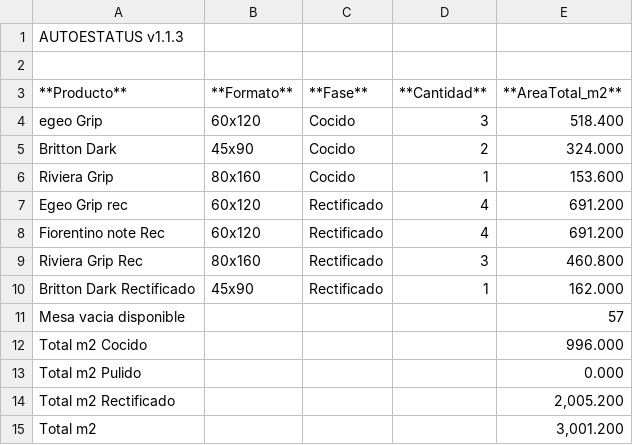
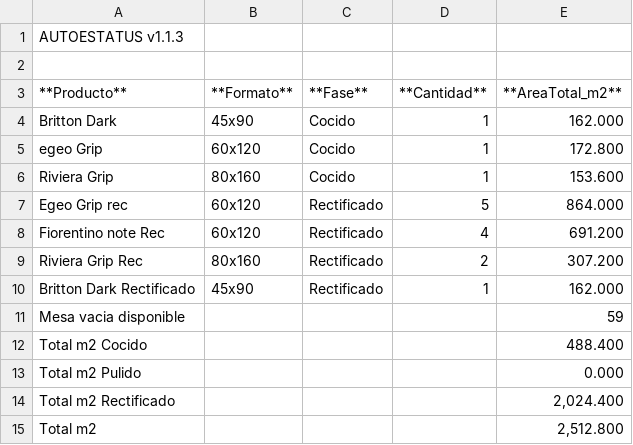
Before and after one commit to teclgvp3-droid/Estatus-De-Productos, a TSV file: recuento_productos.tsv, drawn as a sheet.

Commit message:
AUTOESTATUS update 2026-10-15 23:57:02

```diff
--- a/recuento_productos.tsv
+++ b/recuento_productos.tsv
@@ -3,13 +3,13 @@
 **Producto**	**Formato**	**Fase**	**Cantidad**	**AreaTotal_m2**
-egeo Grip	60x120	Cocido	3	518.400
-Britton Dark	45x90	Cocido	2	324.000
+Britton Dark	45x90	Cocido	1	162.000
+egeo Grip	60x120	Cocido	1	172.800
 Riviera Grip	80x160	Cocido	1	153.600
-Egeo Grip rec	60x120	Rectificado	4	691.200
+Egeo Grip rec	60x120	Rectificado	5	864.000
 Fiorentino note Rec	60x120	Rectificado	4	691.200
-Riviera Grip Rec	80x160	Rectificado	3	460.800
+Riviera Grip Rec	80x160	Rectificado	2	307.200
 Britton Dark Rectificado	45x90	Rectificado	1	162.000
-Mesa vacia disponible				57
-Total m2 Cocido				996.000
+Mesa vacia disponible				59
+Total m2 Cocido				488.400
 Total m2 Pulido				0.000
-Total m2 Rectificado				2,005.200
-Total m2				3,001.200
+Total m2 Rectificado				2,024.400
+Total m2				2,512.800
```
